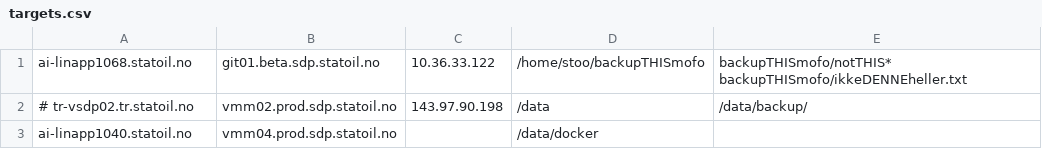
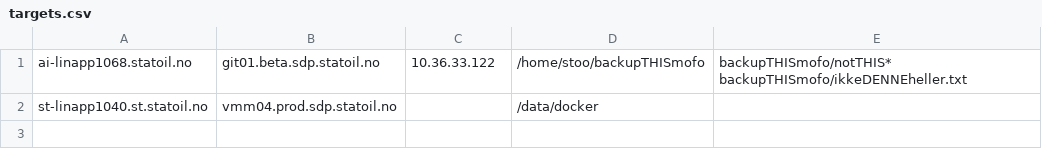
Before and after one commit to equinor/sdp-backup, a CSV file: targets.csv, drawn as a sheet.

Commit message:
Update targets.csv

```diff
--- a/targets.csv
+++ b/targets.csv
@@ -1,3 +1,2 @@
 ai-linapp1068.statoil.no;git01.beta.sdp.statoil.no;10.36.33.122;"/home/stoo/backupTHISmofo";backupTHISmofo/notTHIS* backupTHISmofo/ikkeDENNEheller.txt
-# tr-vsdp02.tr.statoil.no;vmm02.prod.sdp.statoil.no;143.97.90.198;"/data";/data/backup/
-ai-linapp1040.statoil.no;vmm04.prod.sdp.statoil.no;;"/data/docker";
+st-linapp1040.st.statoil.no;vmm04.prod.sdp.statoil.no;;"/data/docker";
```
